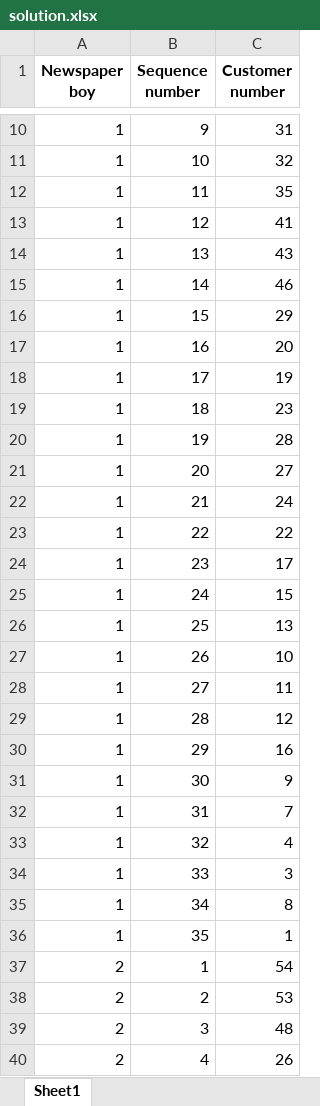
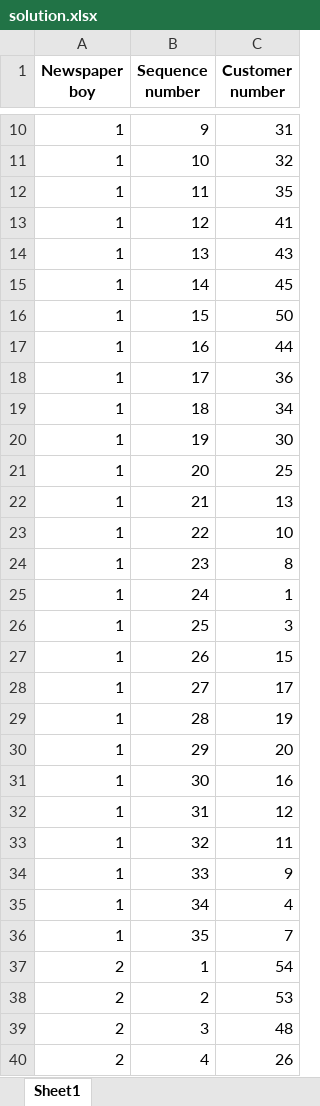
Before and after one commit to MexxDirkx/Operation_Research-VRP_python, an Excel workbook: solution.xlsx, sheet Sheet1, drawn as a sheet; only a part is shown, gaps mark what is left out; values as stored, in another font and other column widths than the file's, no borders; removed rows and columns are numbered as before the commit, all else as after; the diff covers the shown part only; the diff names each change by its address in the sheet, - before the commit and + after, or states it on an @@ line.

```diff
--- a/solution.xlsx (sheet Sheet1)
+++ b/solution.xlsx (sheet Sheet1)
-C15 (Customer number): 46
+C15 (Customer number): 45
-C16 (Customer number): 29
+C16 (Customer number): 50
-C17 (Customer number): 20
+C17 (Customer number): 44
-C18 (Customer number): 19
+C18 (Customer number): 36
-C19 (Customer number): 23
+C19 (Customer number): 34
-C20 (Customer number): 28
+C20 (Customer number): 30
-C21 (Customer number): 27
+C21 (Customer number): 25
-row 22: 1 | 21 | 24
-row 23: 1 | 22 | 22
-row 24: 1 | 23 | 17
-row 25: 1 | 24 | 15
-B22 (Sequence number): 25
+B22 (Sequence number): 21
-B23 (Sequence number): 26
+B23 (Sequence number): 22
+row 24: 1 | 23 | 8
+row 25: 1 | 24 | 1
+row 26: 1 | 25 | 3
+row 27: 1 | 26 | 15
-C28 (Customer number): 11
+C28 (Customer number): 17
-C29 (Customer number): 12
+C29 (Customer number): 19
+row 30: 1 | 29 | 20
-B31 (Sequence number): 29
+B31 (Sequence number): 30
+row 32: 1 | 31 | 12
+row 33: 1 | 32 | 11
-B34 (Sequence number): 30
+B34 (Sequence number): 33
-row 32: 1 | 31 | 7
-B35 (Sequence number): 32
+B35 (Sequence number): 34
-row 34: 1 | 33 | 3
-row 35: 1 | 34 | 8
-C36 (Customer number): 1
+C36 (Customer number): 7
```
Also changed, not shown: 5 added rows, 5 removed rows and 28 edited cells elsewhere in this sheet, 3 other files.
